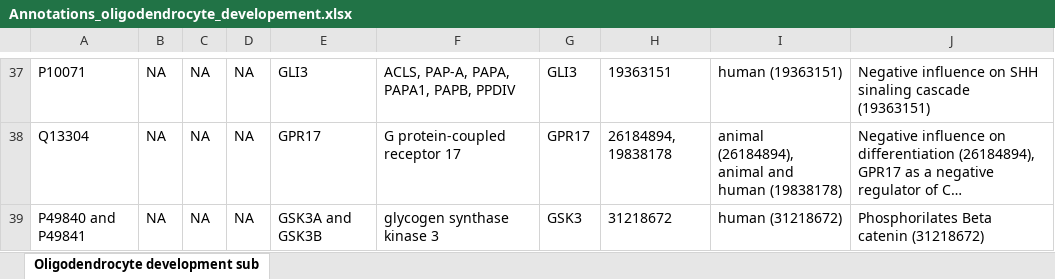
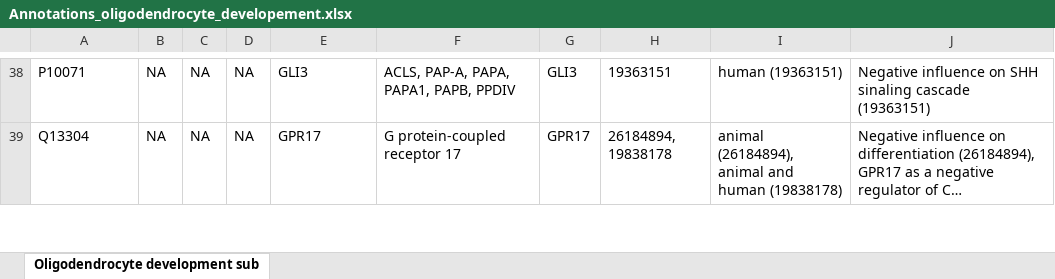
Before and after one commit to ontox-maps/paper_data_OligDev, an Excel workbook: annotations/Annotations_oligodendrocyte_developement.xlsx, sheet Oligodendrocyte development sub, drawn as a sheet; only a part is shown, gaps mark what is left out; long unchanged cells end in …; values as stored, in another font and other column widths than the file's, no borders; charts and pictures not drawn; removed rows and columns are numbered as before the commit, all else as after; the diff covers the shown part only; the diff names each change by its address in the sheet, - before the commit and + after, or states it on an @@ line.

```diff
--- a/annotations/Annotations_oligodendrocyte_developement.xlsx (sheet Oligodendrocyte development sub)
+++ b/annotations/Annotations_oligodendrocyte_developement.xlsx (sheet Oligodendrocyte development sub)
-row 39: P49840 and P49841 | NA | NA | NA | GSK3A and GSK3B | glycogen synthase kinase 3 | GSK3 | 31218672 | human (31218672) | Phosphorilates Beta catenin (31218672)
```
Also changed, not shown: 1 added row, 2 removed rows and 3 edited cells elsewhere in this sheet, 3 other files.
